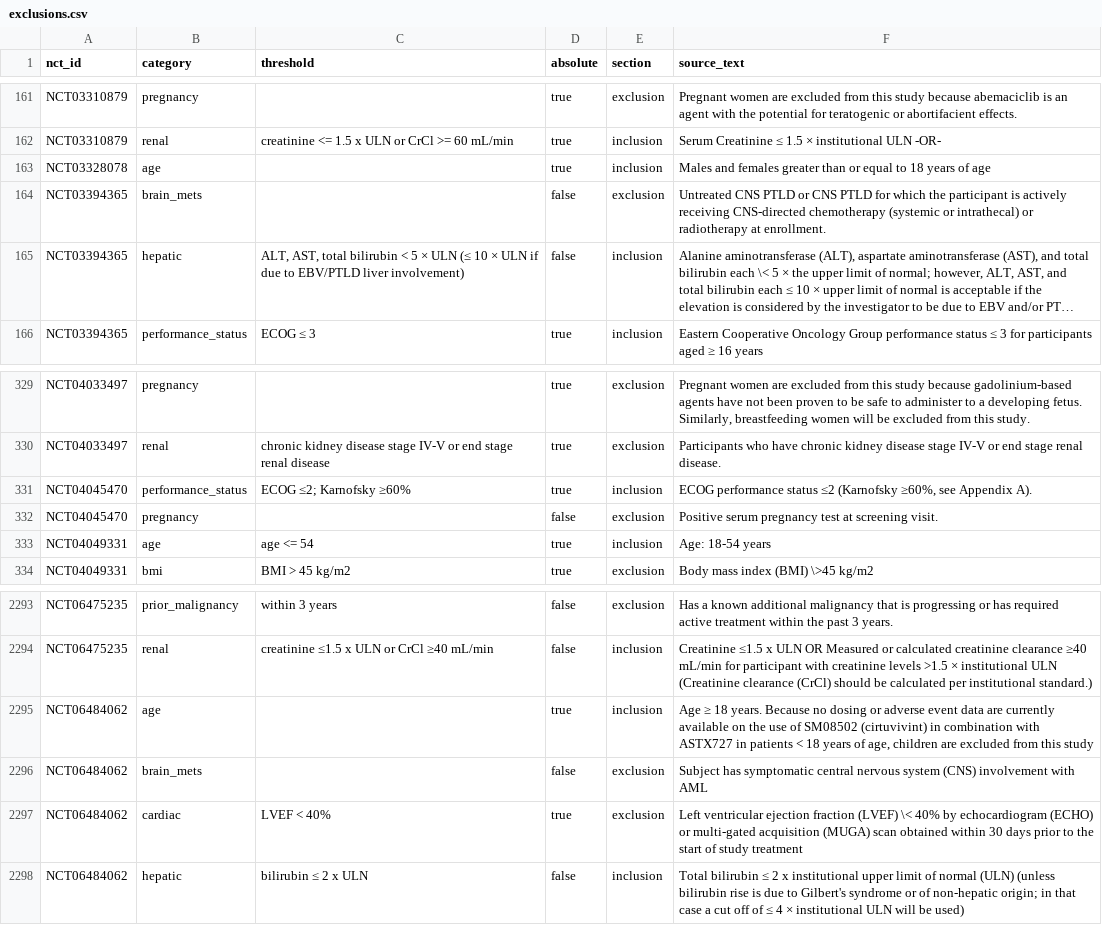
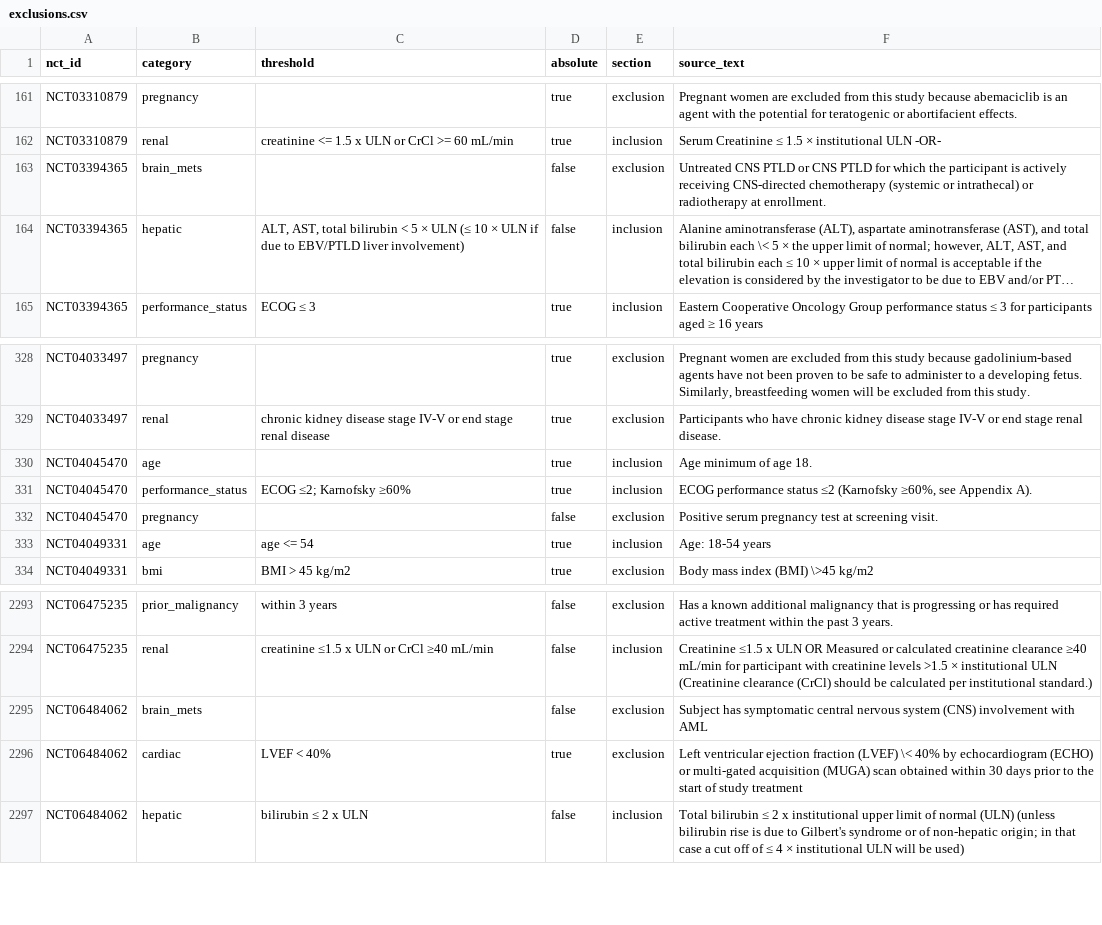
Before and after one commit to andriachen/patient-eligibility-linter, a CSV file: data/processed/exclusions.csv, drawn as a sheet; only a part is shown, gaps mark what is left out; long unchanged cells end in …; removed rows and columns are numbered as before the commit, all else as after; the diff names each change by its address in the sheet, - before the commit and + after, or states it on an @@ line.

Commit message:
Rebuild stats.json + fix 2 age-regex edge cases + document zero-record gap
1. stats.json was stale (pre-fix). Rebuilt from current exclusions.csv:
   HIV headline 37.5% -> 34.3%, exclude-outright 18.4% -> 16.8%. Updated
   docs/pitch.md (HIV line + held-out metrics 98% prec / 92% rec, F1 0.95).
3. Age regex edge cases:
   - _AGE_NUM now ignores digits inside words/codes (SM08502 no longer reads as 85/727)
   - removed 'to N' from _AGE_UPPER_HINT ('>= to 18' was mistaken for a range)
   exclusions.csv 3841 -> 3840 (one bogus age row dropped).
2. Documented in results.md: 5 long trials where the model fails identically every
   time (retry won't help) — needs a larger model or split inclusion/exclusion calls.

stats.json rebuild now part of the flow whenever exclusions.csv changes. 33 tests pass.

```diff
--- a/data/processed/exclusions.csv
+++ b/data/processed/exclusions.csv
-row 163: NCT03328078 | age |  | true | inclusion | Males and females greater than or equal to 18 years of age
+row 330: NCT04045470 | age |  | true | inclusion | Age minimum of age 18.
-row 2295: NCT06484062 | age |  | true | inclusion | Age ≥ 18 years. Because no dosing or adverse event data are currently available on the use of SM08502 (cirtuvivint) in combination with ASTX727 in patients < 18 years of age, children are excluded from this study
```
Also changed, not shown: 6 other files.
